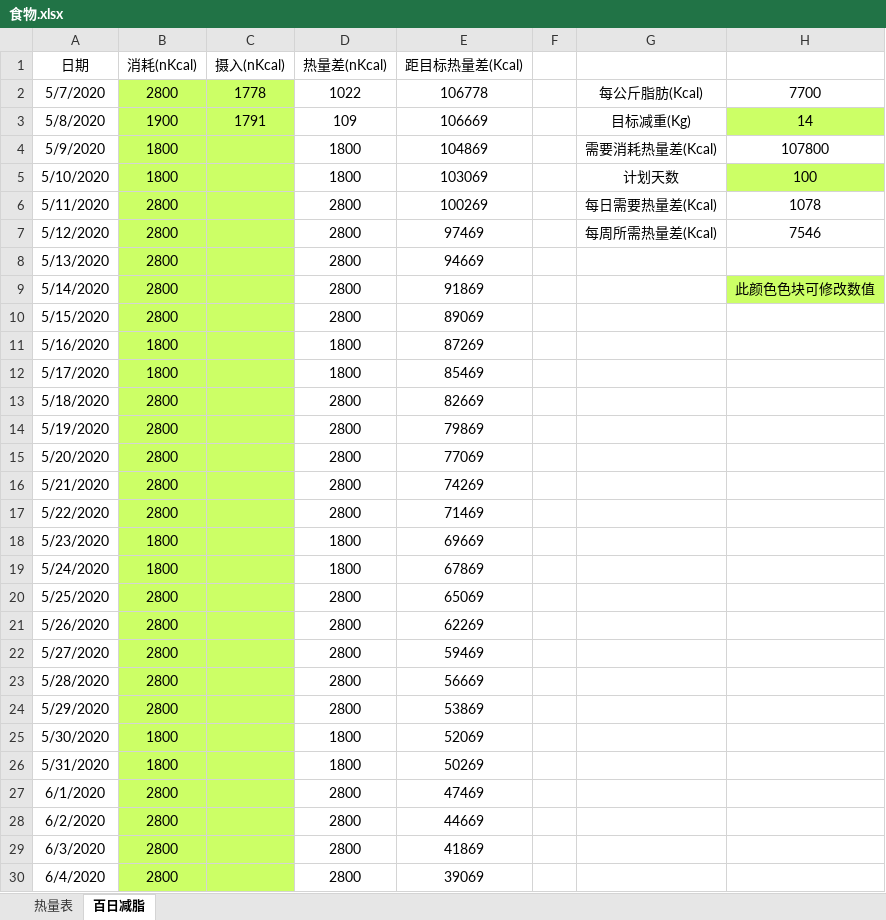
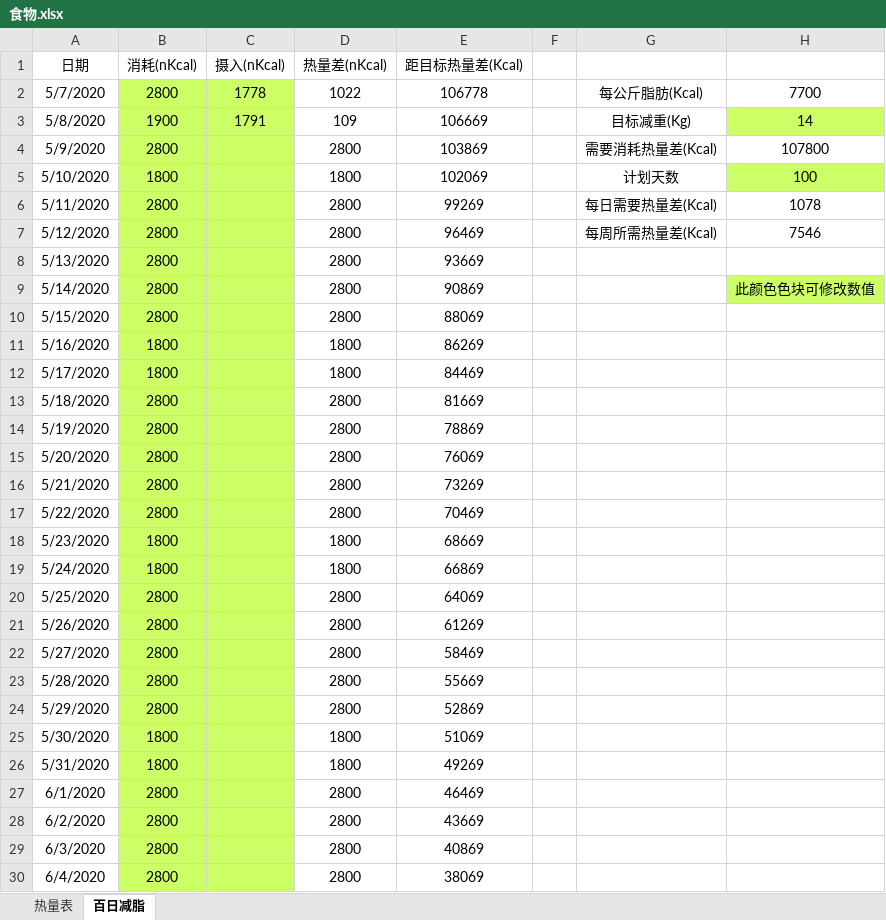
Before and after one commit to bingyiwuhen623/fitness, an Excel workbook: 食物.xlsx, sheet 百日减脂, drawn as a sheet; only a part is shown; values as stored, in another font and other column widths than the file's, no borders; the diff covers the shown part only; the diff names each change by its address in the sheet, - before the commit and + after, or states it on an @@ line.

Commit message:
5-8

```diff
--- a/食物.xlsx (sheet 百日减脂)
+++ b/食物.xlsx (sheet 百日减脂)
-B4 (消耗(nKcal)): 1800
+B4 (消耗(nKcal)): 2800
-D4 (热量差(nKcal)): 1800
+D4 (热量差(nKcal)): 2800
-E4 (距目标热量差(Kcal)): 104869
+E4 (距目标热量差(Kcal)): 103869
-E5 (距目标热量差(Kcal)): 103069
+E5 (距目标热量差(Kcal)): 102069
-E6 (距目标热量差(Kcal)): 100269
+E6 (距目标热量差(Kcal)): 99269
-E7 (距目标热量差(Kcal)): 97469
+E7 (距目标热量差(Kcal)): 96469
-E8 (距目标热量差(Kcal)): 94669
+E8 (距目标热量差(Kcal)): 93669
-E9 (距目标热量差(Kcal)): 91869
+E9 (距目标热量差(Kcal)): 90869
-E10 (距目标热量差(Kcal)): 89069
+E10 (距目标热量差(Kcal)): 88069
-E11 (距目标热量差(Kcal)): 87269
+E11 (距目标热量差(Kcal)): 86269
-E12 (距目标热量差(Kcal)): 85469
+E12 (距目标热量差(Kcal)): 84469
-E13 (距目标热量差(Kcal)): 82669
+E13 (距目标热量差(Kcal)): 81669
-E14 (距目标热量差(Kcal)): 79869
+E14 (距目标热量差(Kcal)): 78869
-E15 (距目标热量差(Kcal)): 77069
+E15 (距目标热量差(Kcal)): 76069
-E16 (距目标热量差(Kcal)): 74269
+E16 (距目标热量差(Kcal)): 73269
-E17 (距目标热量差(Kcal)): 71469
+E17 (距目标热量差(Kcal)): 70469
-E18 (距目标热量差(Kcal)): 69669
+E18 (距目标热量差(Kcal)): 68669
-E19 (距目标热量差(Kcal)): 67869
+E19 (距目标热量差(Kcal)): 66869
-E20 (距目标热量差(Kcal)): 65069
+E20 (距目标热量差(Kcal)): 64069
-E21 (距目标热量差(Kcal)): 62269
+E21 (距目标热量差(Kcal)): 61269
-E22 (距目标热量差(Kcal)): 59469
+E22 (距目标热量差(Kcal)): 58469
-E23 (距目标热量差(Kcal)): 56669
+E23 (距目标热量差(Kcal)): 55669
-E24 (距目标热量差(Kcal)): 53869
+E24 (距目标热量差(Kcal)): 52869
-E25 (距目标热量差(Kcal)): 52069
+E25 (距目标热量差(Kcal)): 51069
-E26 (距目标热量差(Kcal)): 50269
+E26 (距目标热量差(Kcal)): 49269
-E27 (距目标热量差(Kcal)): 47469
+E27 (距目标热量差(Kcal)): 46469
-E28 (距目标热量差(Kcal)): 44669
+E28 (距目标热量差(Kcal)): 43669
-E29 (距目标热量差(Kcal)): 41869
+E29 (距目标热量差(Kcal)): 40869
-E30 (距目标热量差(Kcal)): 39069
+E30 (距目标热量差(Kcal)): 38069
```
Also changed, not shown: 71 edited cells elsewhere in this sheet.
